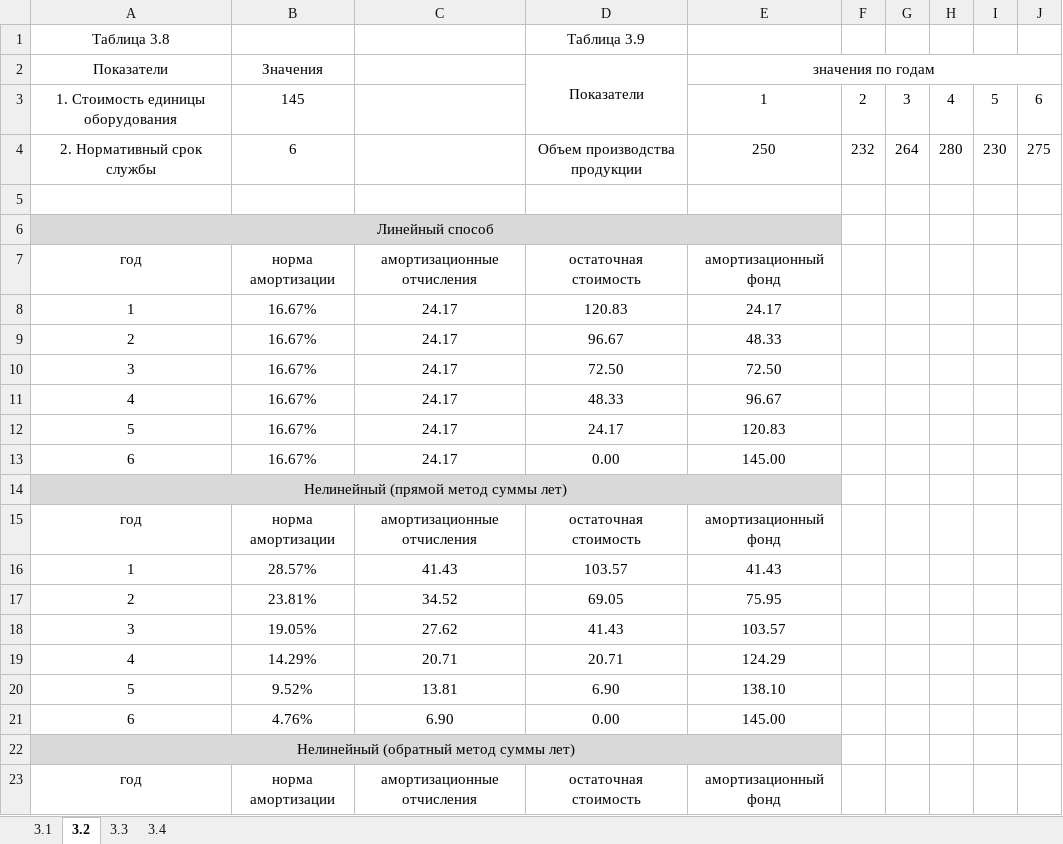
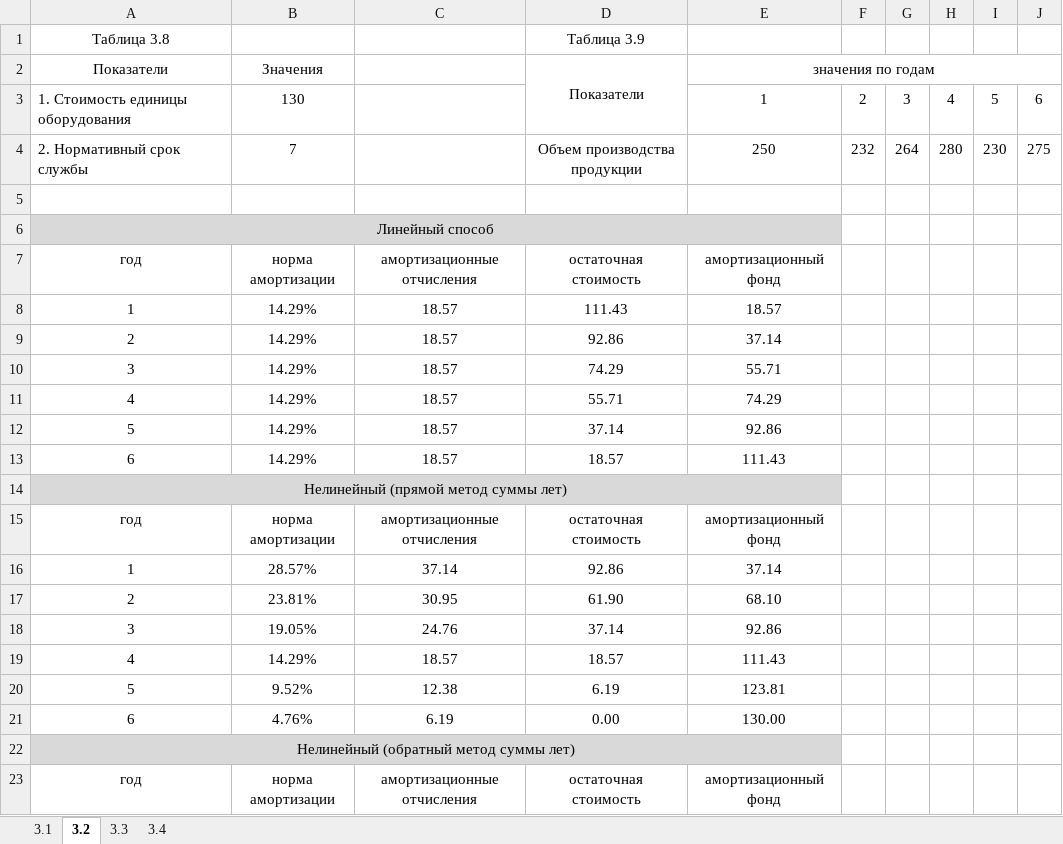
Before and after one commit to Alex-1701/Sem_8, an Excel workbook: OBPIT/Задание 3.xlsx, sheet 3.2, drawn as a sheet; only a part is shown; values as stored, in another font and other column widths than the file's, no borders; removed rows and columns are numbered as before the commit, all else as after; the diff covers the shown part only; the diff names each change by its address in the sheet, - before the commit and + after, or states it on an @@ line.

```diff
--- a/OBPIT/Задание 3.xlsx (sheet 3.2)
+++ b/OBPIT/Задание 3.xlsx (sheet 3.2)
-A3:A4 alignment: center
+A3:A4 alignment: left
-B3: 145
+B3: 130
-B4: 6
+B4: 7
-row 8: 1 | 16.67% | 24.17 | 120.83 | 24.17
-row 9: 2 | 16.67% | 24.17 | 96.67 | 48.33
-row 10: 3 | 16.67% | 24.17 | 72.50 | 72.50
-row 11: 4 | 16.67% | 24.17 | 48.33 | 96.67
-row 12: 5 | 16.67% | 24.17 | 24.17 | 120.83
-row 13: 6 | 16.67% | 24.17 | 0.00 | 145.00
+row 8: 1 | 14.29% | 18.57 | 111.43 | 18.57
+row 9: 2 | 14.29% | 18.57 | 92.86 | 37.14
+row 10: 3 | 14.29% | 18.57 | 74.29 | 55.71
+row 11: 4 | 14.29% | 18.57 | 55.71 | 74.29
+row 12: 5 | 14.29% | 18.57 | 37.14 | 92.86
+row 13: 6 | 14.29% | 18.57 | 18.57 | 111.43
-C16: 41.43
+C16: 37.14
-D16: 103.57
+D16: 92.86
-E16: 41.43
+E16: 37.14
-C17: 34.52
+C17: 30.95
-D17: 69.05
+D17: 61.90
-E17: 75.95
+E17: 68.10
-C18: 27.62
+C18: 24.76
-D18: 41.43
+D18: 37.14
-E18: 103.57
+E18: 92.86
-C19: 20.71
+C19: 18.57
-D19: 20.71
+D19: 18.57
-E19: 124.29
+E19: 111.43
-C20: 13.81
+C20: 12.38
-D20: 6.90
+D20: 6.19
-E20: 138.10
+E20: 123.81
-C21: 6.90
+C21: 6.19
-E21: 145.00
+E21: 130.00
```
Also changed, not shown: 51 edited cells elsewhere in this sheet, sheet 3.3, sheet 3.4, sheet 3.1, OBPIT/Задание 1.xlsx, OBPIT/Задание 2.xlsx, 1 other file.
